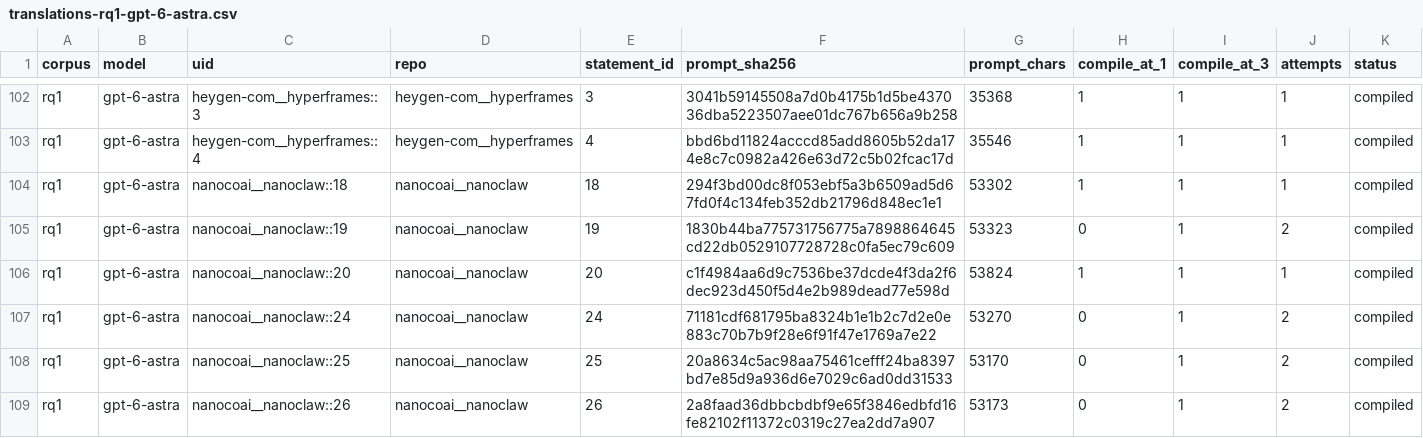
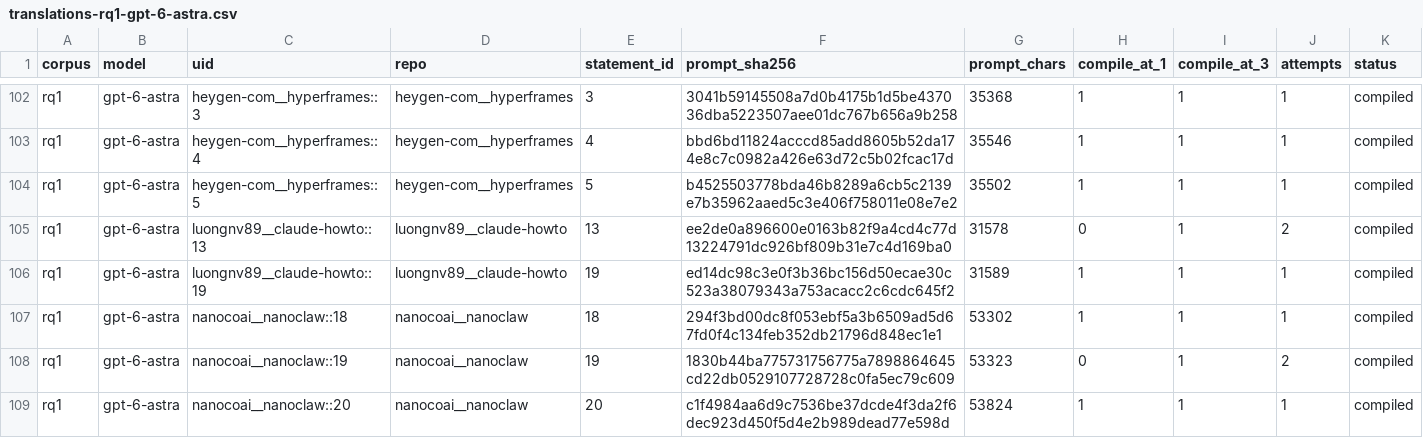
Before and after one commit to eunomia-bpf/ActPlane, a CSV file: docs/empirical-study/translation-models/translations-rq1-gpt-6-astra.csv, drawn as a sheet; only a part is shown, gaps mark what is left out; the shorter side is filled out with more unchanged rows; rows hold the shown columns only; the diff names each change by its address in the sheet, - before the commit and + after, or states it on an @@ line.

```diff
--- a/docs/empirical-study/translation-models/translations-rq1-gpt-6-astra.csv
+++ b/docs/empirical-study/translation-models/translations-rq1-gpt-6-astra.csv
+row 104: rq1 | gpt-6-astra | heygen-com__hyperframes::5 | heygen-com__hyperframes | 5 | b4525503778bda46b8289a6cb5c2139e7b35962aaed5c3e406f758011e08e7e2 | 35502 | 1 | 1 | 1 | compiled
+row 105: rq1 | gpt-6-astra | luongnv89__claude-howto::13 | luongnv89__claude-howto | 13 | ee2de0a896600e0163b82f9a4cd4c77d13224791dc926bf809b31e7c4d169ba0 | 31578 | 0 | 1 | 2 | compiled
+row 106: rq1 | gpt-6-astra | luongnv89__claude-howto::19 | luongnv89__claude-howto | 19 | ed14dc98c3e0f3b36bc156d50ecae30c523a38079343a753acacc2c6cdc645f2 | 31589 | 1 | 1 | 1 | compiled
```
Also changed, not shown: docs/empirical-study/translation-models/translations-rq1-qwen3.8-27b-nvfp4.csv, docs/empirical-study/translation-models/translations-rq1-zai__glm-4.5-air.csv, 10 other files.
